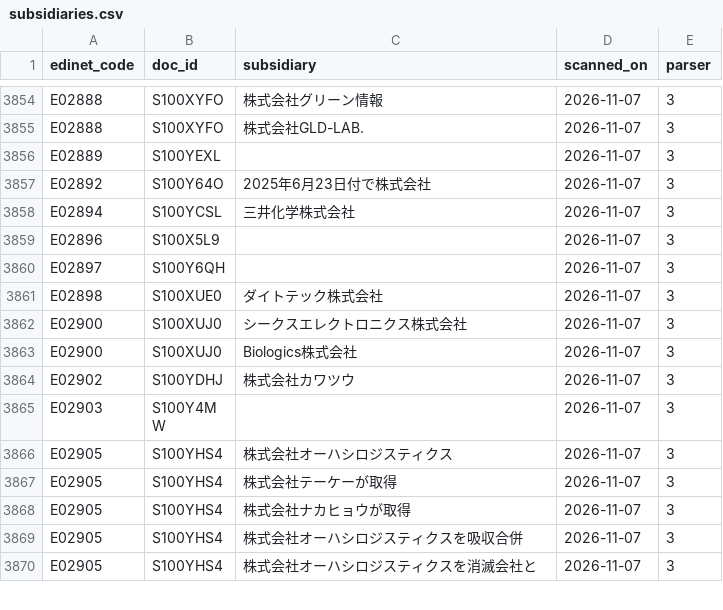
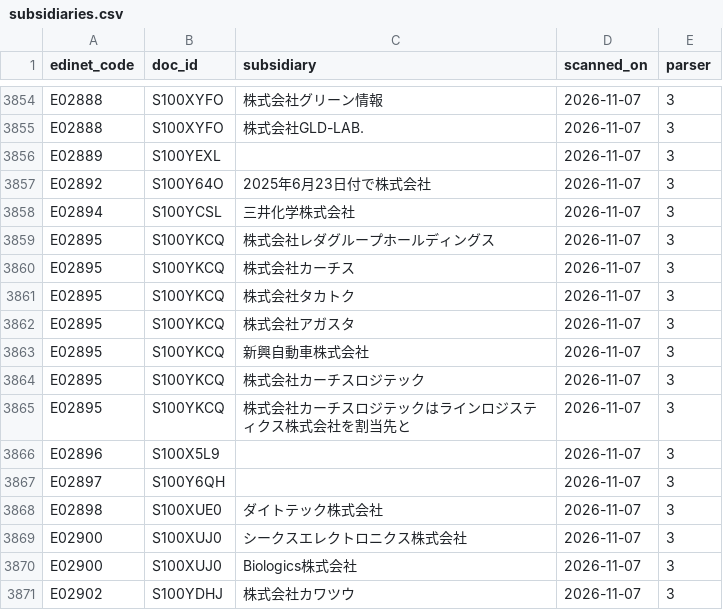
Before and after one commit to suminot/mailauth-observatory, a CSV file: configs/domains/subsidiaries.csv, drawn as a sheet; only a part is shown, gaps mark what is left out; the shorter side is filled out with more unchanged rows.

```diff
--- a/configs/domains/subsidiaries.csv
+++ b/configs/domains/subsidiaries.csv
@@ -3858,2 +3858,9 @@ E02892,S100Y64O,2025年6月23日付で株式会社,2026-11-07,3
 E02894,S100YCSL,三井化学株式会社,2026-11-07,3
+E02895,S100YKCQ,株式会社レダグループホールディングス,2026-11-07,3
+E02895,S100YKCQ,株式会社カーチス,2026-11-07,3
+E02895,S100YKCQ,株式会社タカトク,2026-11-07,3
+E02895,S100YKCQ,株式会社アガスタ,2026-11-07,3
+E02895,S100YKCQ,新興自動車株式会社,2026-11-07,3
+E02895,S100YKCQ,株式会社カーチスロジテック,2026-11-07,3
+E02895,S100YKCQ,株式会社カーチスロジテックはラインロジスティクス株式会社を割当先と,2026-11-07,3
 E02896,S100X5L9,,2026-11-07,3
```
Also changed, not shown: 1 other file.
